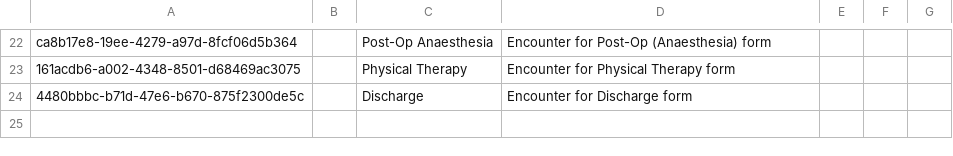
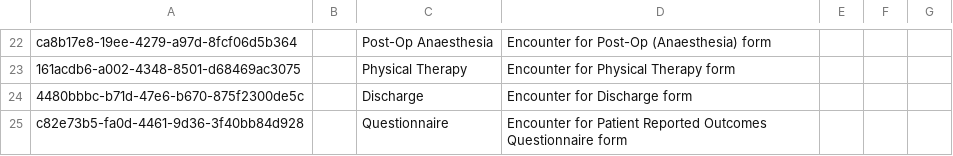
Before and after one commit to DIGI-UW/SGS-O3, a CSV file: distro/configuration/encountertypes/encountertypes.csv, drawn as a sheet; only a part is shown, gaps mark what is left out; the diff names each change by its address in the sheet, - before the commit and + after, or states it on an @@ line.

```diff
--- a/distro/configuration/encountertypes/encountertypes.csv
+++ b/distro/configuration/encountertypes/encountertypes.csv
+row 25: c82e73b5-fa0d-4461-9d36-3f40bb84d928 |  | Questionnaire | Encounter for Patient Reported Outcomes Questionnaire form
```
Also changed, not shown: 4 other files.
